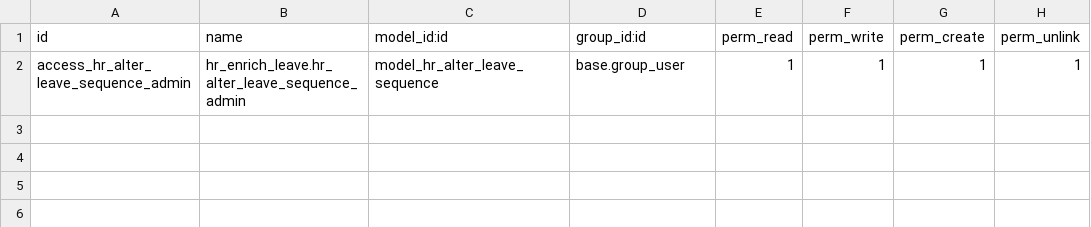
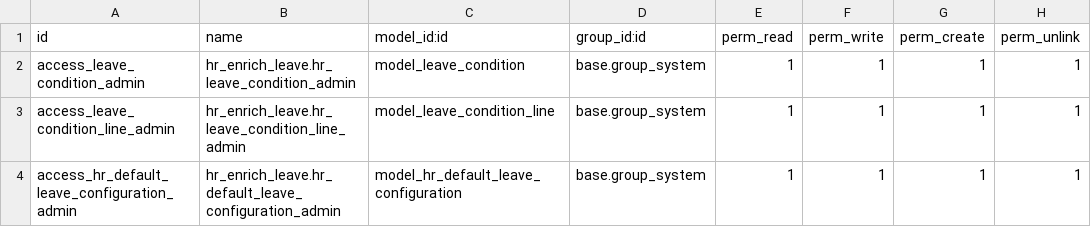
Before and after one commit to ruhullahil/openhr, a CSV file: hr_enrich_leave/security/ir.model.access.csv, drawn as a sheet.

Commit message:
[ADD] leave inhancement {not complite}

```diff
--- a/hr_enrich_leave/security/ir.model.access.csv
+++ b/hr_enrich_leave/security/ir.model.access.csv
@@ -1,2 +1,4 @@
 id,name,model_id:id,group_id:id,perm_read,perm_write,perm_create,perm_unlink
-access_hr_alter_leave_sequence_admin,hr_enrich_leave.hr_alter_leave_sequence_admin,model_hr_alter_leave_sequence,base.group_user,1,1,1,1
+access_leave_condition_admin,hr_enrich_leave.hr_leave_condition_admin,model_leave_condition,base.group_system,1,1,1,1
+access_leave_condition_line_admin,hr_enrich_leave.hr_leave_condition_line_admin,model_leave_condition_line,base.group_system,1,1,1,1
+access_hr_default_leave_configuration_admin,hr_enrich_leave.hr_default_leave_configuration_admin,model_hr_default_leave_configuration,base.group_system,1,1,1,1
```
Also changed, not shown: 7 other files.
